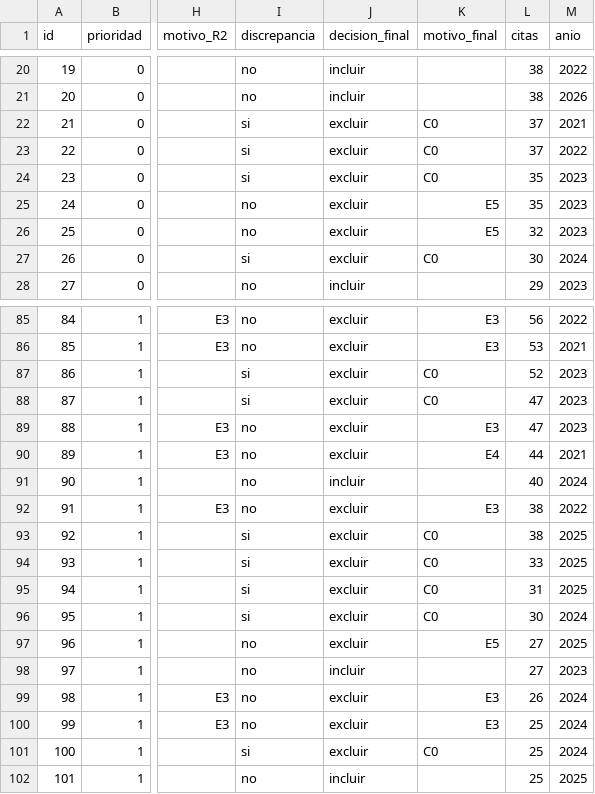
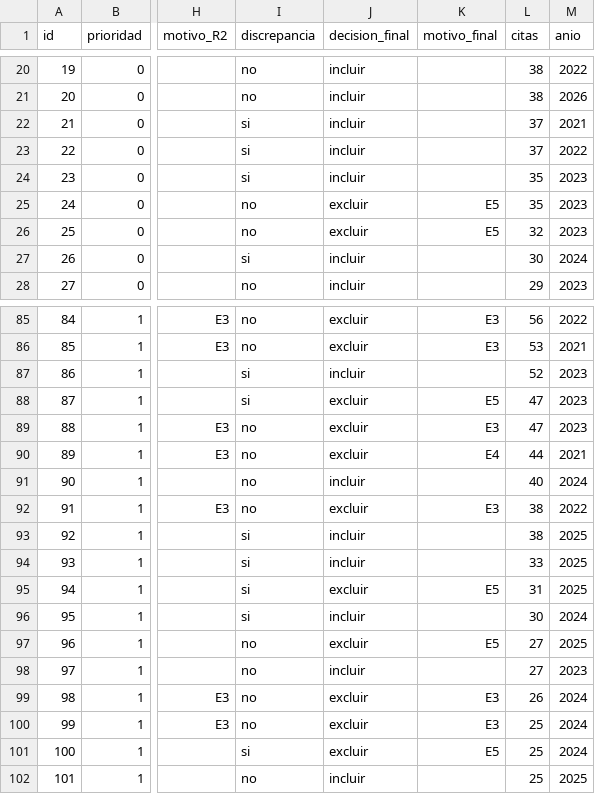
Before and after one commit to agajinformatica/Vision_por_computadora, a CSV file: TRABAJO GRUPAL/metodologia Prisma/4-resultados/cribado_texto_completo.csv, drawn as a sheet; only a part is shown, gaps mark what is left out; the diff covers the shown part only; the diff names each change by its address in the sheet, - before the commit and + after, or states it on an @@ line.

```diff
--- a/TRABAJO GRUPAL/metodologia Prisma/4-resultados/cribado_texto_completo.csv
+++ b/TRABAJO GRUPAL/metodologia Prisma/4-resultados/cribado_texto_completo.csv
-J22:J24 (decision_final): excluir
+J22:J24 (decision_final): incluir
-K22:K24 (motivo_final): C0
+K22:K24 (motivo_final): (empty)
-J27 (decision_final): excluir
+J27 (decision_final): incluir
-K27 (motivo_final): C0
+K27 (motivo_final): (empty)
-J87 (decision_final): excluir
+J87 (decision_final): incluir
-K87 (motivo_final): C0
+K87 (motivo_final): (empty)
-K88 (motivo_final): C0
+K88 (motivo_final): E5
-J93:J94 (decision_final): excluir
+J93:J94 (decision_final): incluir
-K93:K94 (motivo_final): C0
+K93:K94 (motivo_final): (empty)
-K95 (motivo_final): C0
+K95 (motivo_final): E5
-J96 (decision_final): excluir
+J96 (decision_final): incluir
-K96 (motivo_final): C0
+K96 (motivo_final): (empty)
-K101 (motivo_final): C0
+K101 (motivo_final): E5
```
Also changed, not shown: 22 edited cells elsewhere in this file, TRABAJO GRUPAL/metodologia Prisma/4-resultados/cribado_lote_1.csv, TRABAJO GRUPAL/metodologia Prisma/4-resultados/cribado_lote_2.csv, 49 other files.
